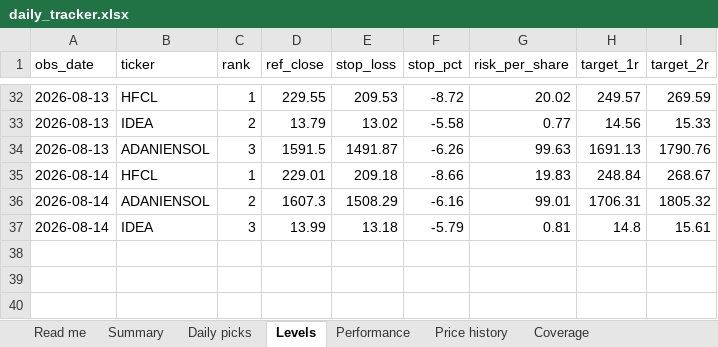
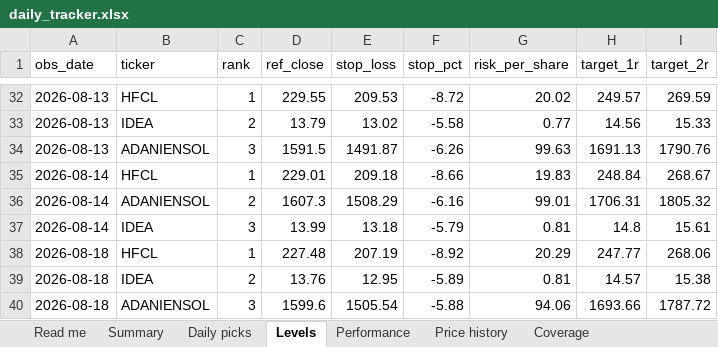
Before and after one commit to compukidsdgp-creator/Swing-trading, an Excel workbook: reports/daily_tracker.xlsx, sheet Levels, drawn as a sheet; only a part is shown, gaps mark what is left out; values as stored, in another font and other column widths than the file's, no borders; the diff names each change by its address in the sheet, - before the commit and + after, or states it on an @@ line.

```diff
--- a/reports/daily_tracker.xlsx (sheet Levels)
+++ b/reports/daily_tracker.xlsx (sheet Levels)
+row 38: 2026-08-18 | HFCL | 1 | 227.48 | 207.19 | -8.92 | 20.29 | 247.77 | 268.06
+row 39: 2026-08-18 | IDEA | 2 | 13.76 | 12.95 | -5.89 | 0.81 | 14.57 | 15.38
+row 40: 2026-08-18 | ADANIENSOL | 3 | 1599.6 | 1505.54 | -5.88 | 94.06 | 1693.66 | 1787.72
```
Also changed, not shown: sheet Price history, sheet Performance, sheet Daily picks, sheet Summary, sheet Coverage, sheet Read me, 6 other files.
